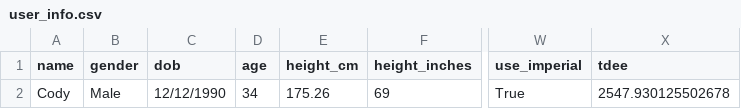
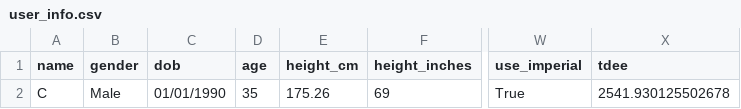
Before and after one commit to drhaun/bcompnutritiontool, a CSV file: data/user_info.csv, drawn as a sheet; only a part is shown, gaps mark what is left out; the diff names each change by its address in the sheet, - before the commit and + after, or states it on an @@ line.

```diff
--- a/data/user_info.csv
+++ b/data/user_info.csv
-A2 (name): Cody
+A2 (name): C
-C2 (dob): 12/12/1990
+C2 (dob): 01/01/1990
-D2 (age): 34
+D2 (age): 35
-X2 (tdee): 2547.930125502678
+X2 (tdee): 2541.930125502678
```
Also changed, not shown: data/goal_info.csv, 2 other files.
